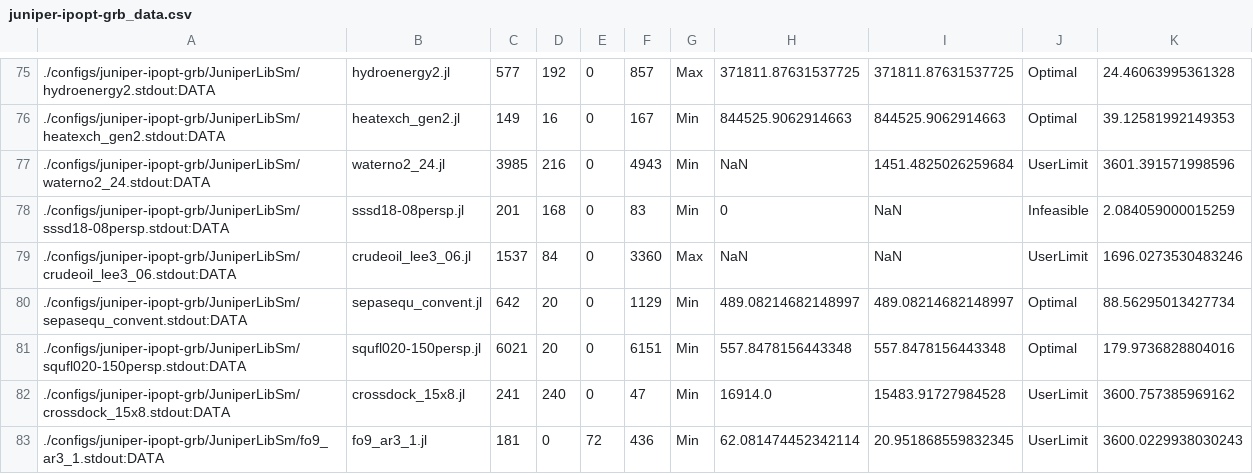
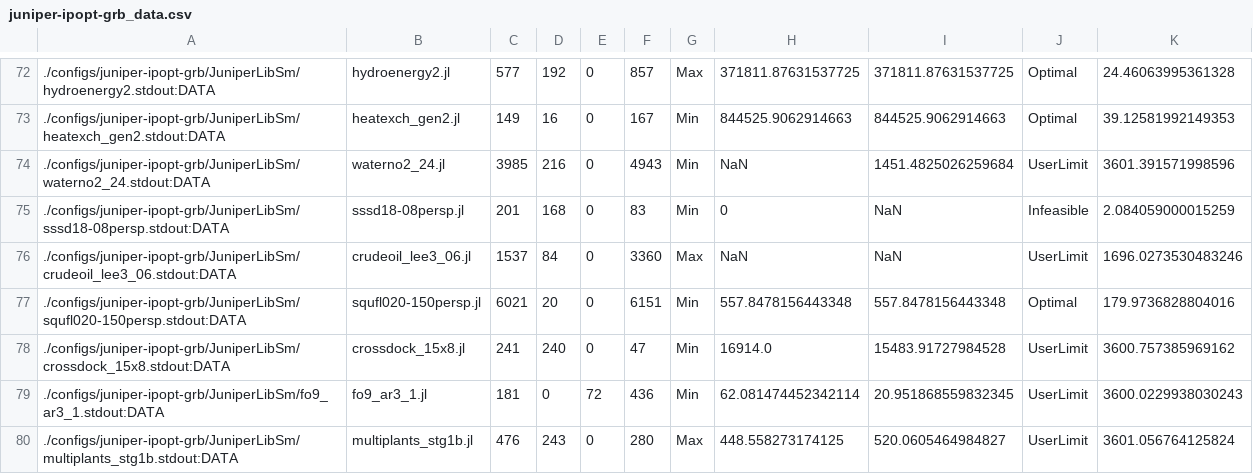
Before and after one commit to Wikunia/BnBVisual, a CSV file: data/juniper-ipopt-grb_data.csv, drawn as a sheet; only a part is shown, gaps mark what is left out; the shorter side is filled out with more unchanged rows; the diff covers the shown part only; the diff names each change by its address in the sheet, - before the commit and + after, or states it on an @@ line.

```diff
--- a/data/juniper-ipopt-grb_data.csv
+++ b/data/juniper-ipopt-grb_data.csv
-row 80: ./configs/juniper-ipopt-grb/JuniperLibSm/sepasequ_convent.stdout:DATA | sepasequ_convent.jl | 642 | 20 | 0 | 1129 | Min | 489.08214682148997 | 489.08214682148997 | Optimal | 88.56295013427734
```
Also changed, not shown: 7 removed rows elsewhere in this file, data/juniper-bs-nsr_data.csv, data/juniper-ipopt-cbc_data.csv, 30 other files.
